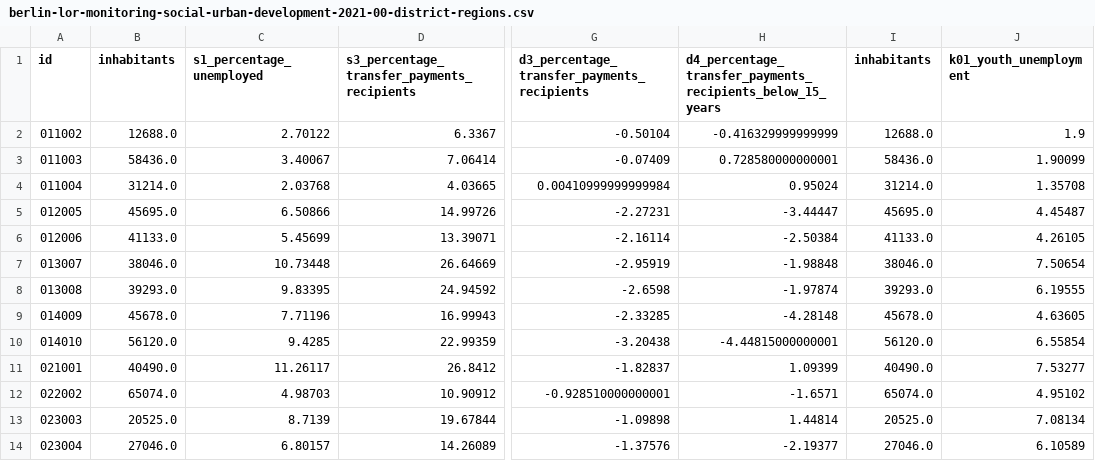
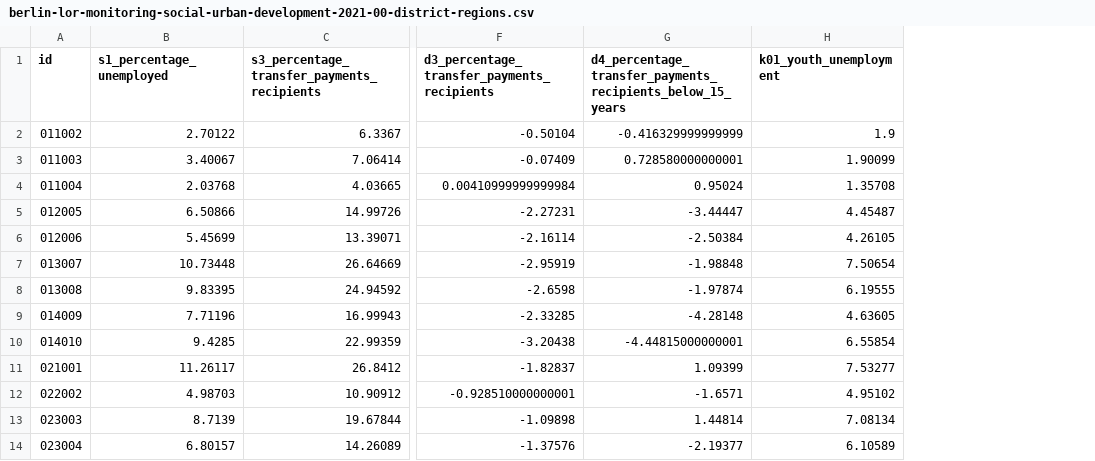
Before and after one commit to open-lifeworlds/open-lifeworlds-data-product-berlin-lor-monitoring-social-urban-development, a CSV file: data/berlin-lor-monitoring-social-urban-development-2021-00/berlin-lor-monitoring-social-urban-development-2021-00-district-regions.csv, drawn as a sheet; only a part is shown, gaps mark what is left out; the diff names each change by its address in the sheet, - before the commit and + after, or states it on an @@ line.

Commit message:
chore(data): update data

```diff
--- a/data/berlin-lor-monitoring-social-urban-development-2021-00/berlin-lor-monitoring-social-urban-development-2021-00-district-regions.csv
+++ b/data/berlin-lor-monitoring-social-urban-development-2021-00/berlin-lor-monitoring-social-urban-development-2021-00-district-regions.csv
-column B (inhabitants), rows 2-14: 12688.0 | 58436.0 | 31214.0 | 45695.0 | 41133.0 | 38046.0 | 39293.0 | 45678.0 | 56120.0 | 40490.0 | 65074.0 | 20525.0 | 27046.0
-column I (inhabitants), rows 2-14: 12688.0 | 58436.0 | 31214.0 | 45695.0 | 41133.0 | 38046.0 | 39293.0 | 45678.0 | 56120.0 | 40490.0 | 65074.0 | 20525.0 | 27046.0
```
Also changed, not shown: data/berlin-lor-monitoring-social-urban-development-2013-00/berlin-lor-monitoring-social-urban-development-2013-00-district-regions.csv, data/berlin-lor-monitoring-social-urban-development-2015-00/berlin-lor-monitoring-social-urban-development-2015-00-district-regions.csv, 28 other files.
